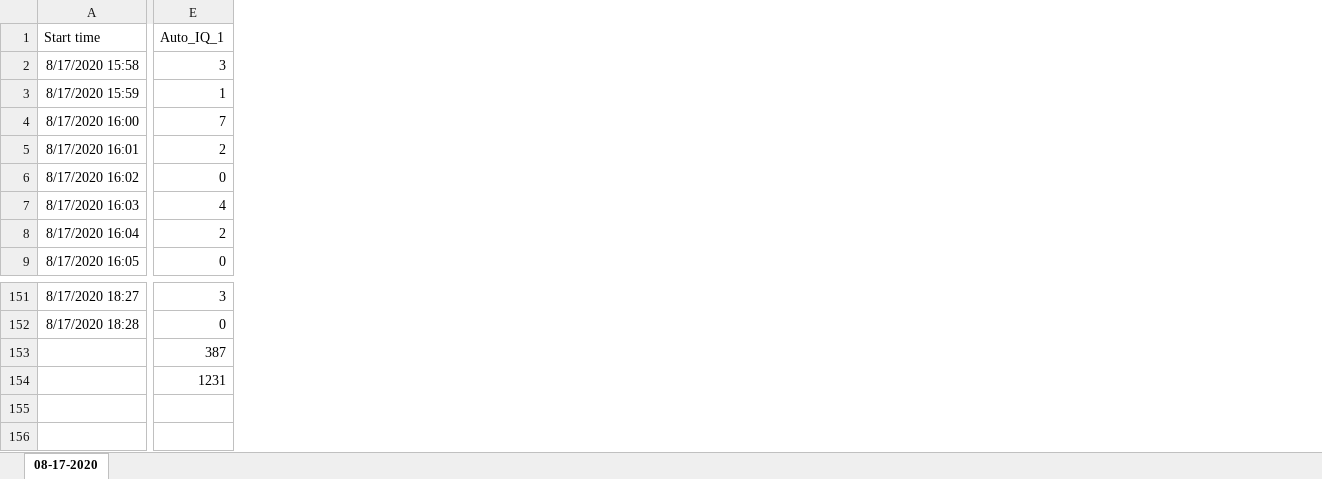
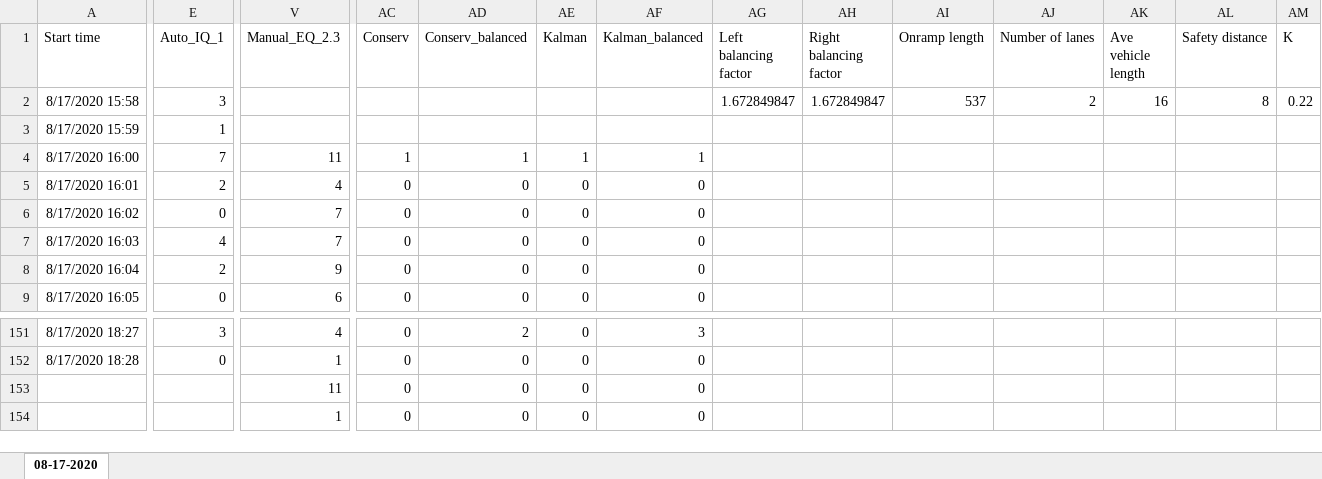
Before and after one commit to t-daines/ceen594r_term_project, an Excel workbook: data/layton_08_17_2020.xlsx, sheet 08-17-2020, drawn as a sheet; only a part is shown, gaps mark what is left out; values as stored, in another font and other column widths than the file's, no borders; removed rows and columns are numbered as before the commit, all else as after; rows hold the shown columns only; the diff covers the shown part only; the diff names each change by its address in the sheet, - before the commit and + after, or states it on an @@ line.

```diff
--- a/data/layton_08_17_2020.xlsx (sheet 08-17-2020)
+++ b/data/layton_08_17_2020.xlsx (sheet 08-17-2020)
+column V (Manual_EQ_2.3), rows 4-9: 11 | 4 | 7 | 7 | 9 | 6; rows 151-154: 4 | 1 | 11 | 1
+column AC (Conserv), rows 4-9: 1 | 0 | 0 | 0 | 0 | 0; rows 151-154: all 0
+column AD (Conserv_balanced), rows 4-9: 1 | 0 | 0 | 0 | 0 | 0; rows 151-154: 2 | 0 | 0 | 0
+column AE (Kalman), rows 4-9: 1 | 0 | 0 | 0 | 0 | 0; rows 151-154: all 0
+column AF (Kalman_balanced), rows 4-9: 1 | 0 | 0 | 0 | 0 | 0; rows 151-154: 3 | 0 | 0 | 0
+column AG (Left balancing factor), row 2: 1.672849847
+column AH (Right balancing factor), row 2: 1.672849847
+column AI (Onramp length), row 2: 537
+column AJ (Number of lanes), row 2: 2
+column AK (Ave vehicle length), row 2: 16
+column AL (Safety distance), row 2: 8
+column AM (K), row 2: 0.22
-E153 (Auto_IQ_1): 387
+E153 (Auto_IQ_1): (empty)
-E154 (Auto_IQ_1): 1231
+E154 (Auto_IQ_1): (empty)
-row 155: (empty)
-row 156: (empty)
```
Also changed, not shown: 3 edited cells elsewhere in this sheet, formulas that keep their value, 14 other files.
